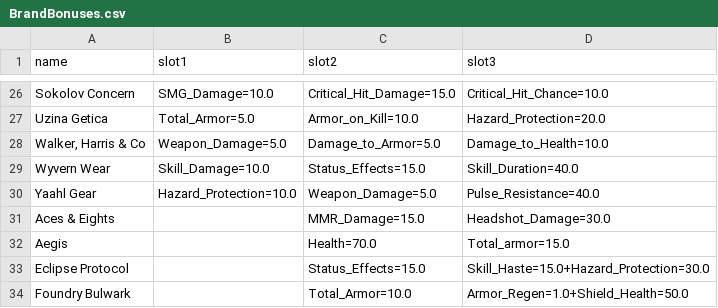
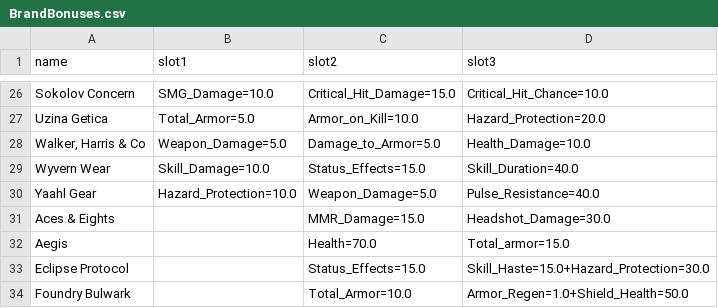
Before and after one commit to Snarie/DivBuildApp, a CSV file: Data/BrandBonuses.csv, drawn as a sheet; only a part is shown, gaps mark what is left out.

```diff
--- a/Data/BrandBonuses.csv
+++ b/Data/BrandBonuses.csv
@@ -27,3 +27,3 @@ Sokolov Concern;SMG_Damage=10.0;Critical_Hit_Damage=15.0;Critical_Hit_Chance=10.
 Uzina Getica;Total_Armor=5.0;Armor_on_Kill=10.0;Hazard_Protection=20.0
-Walker, Harris & Co;Weapon_Damage=5.0;Damage_to_Armor=5.0;Damage_to_Health=10.0
+Walker, Harris & Co;Weapon_Damage=5.0;Damage_to_Armor=5.0;Health_Damage=10.0
 Wyvern Wear;Skill_Damage=10.0;Status_Effects=15.0;Skill_Duration=40.0
```
Also changed, not shown: 10 other files.
